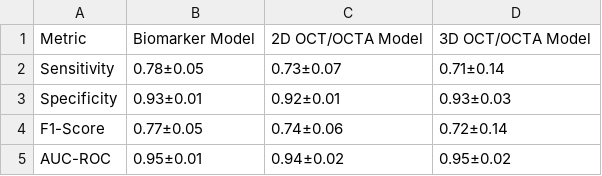
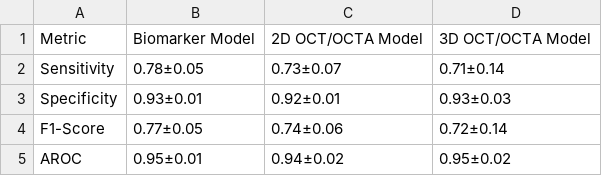
Before and after one commit to Yukun-Guo/PhD_Project-AMD_Grading-Pytorch, a CSV file: analysis_results/20251121_161006/enhanced_overall_summary.csv, drawn as a sheet.

```diff
--- a/analysis_results/20251121_161006/enhanced_overall_summary.csv
+++ b/analysis_results/20251121_161006/enhanced_overall_summary.csv
@@ -4,2 +4,2 @@ Specificity,0.93±0.01,0.92±0.01,0.93±0.03
 F1-Score,0.77±0.05,0.74±0.06,0.72±0.14
-AUC-ROC,0.95±0.01,0.94±0.02,0.95±0.02
+AROC,0.95±0.01,0.94±0.02,0.95±0.02
```
Also changed, not shown: analysis_results/20251121_161006/enhanced_perclass_summary.csv, analysis_results/20251121_161006/enhanced_statistical_tests.csv, 4 other files.
